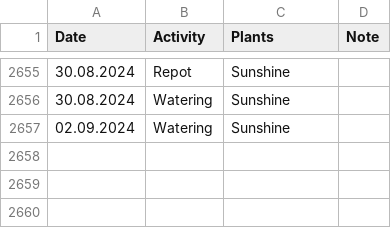
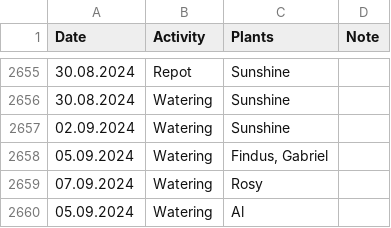
Before and after one commit to MarcoTz/Plants, a CSV file: Logs/Activities.csv, drawn as a sheet; only a part is shown, gaps mark what is left out; the diff names each change by its address in the sheet, - before the commit and + after, or states it on an @@ line.

```diff
--- a/Logs/Activities.csv
+++ b/Logs/Activities.csv
+row 2658: 05.09.2024 | Watering | Findus, Gabriel
+row 2659: 07.09.2024 | Watering | Rosy
+row 2660: 05.09.2024 | Watering | Al
```
Also changed, not shown: Logs/Growth.csv, 3 other files.
